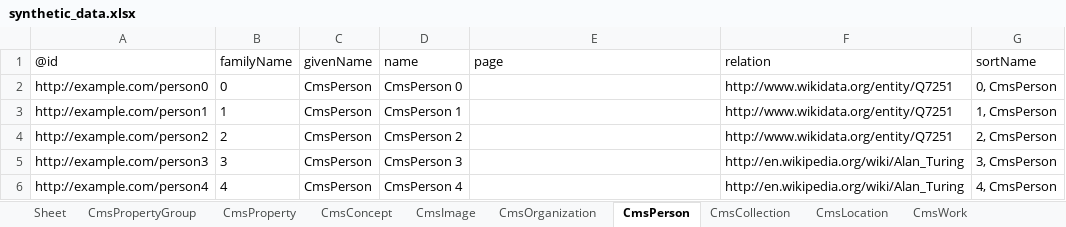
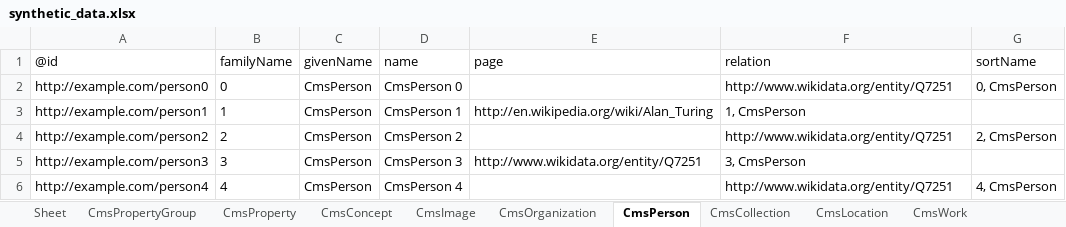
Before and after one commit to paradicms/paradicms, an Excel workbook: data/synthetic/synthetic_data.xlsx, sheet CmsPerson, drawn as a sheet; values as stored, in another font and other column widths than the file's, no borders; the diff names each change by its address in the sheet, - before the commit and + after, or states it on an @@ line.

```diff
--- a/data/synthetic/synthetic_data.xlsx (sheet CmsPerson)
+++ b/data/synthetic/synthetic_data.xlsx (sheet CmsPerson)
-E3 (page): (empty)
+E3 (page): http://en.wikipedia.org/wiki/Alan_Turing
-F3 (relation): http://www.wikidata.org/entity/Q7251
+F3 (relation): 1, CmsPerson
-G3 (sortName): 1, CmsPerson
+G3 (sortName): (empty)
-E5 (page): (empty)
+E5 (page): http://www.wikidata.org/entity/Q7251
-F5 (relation): http://en.wikipedia.org/wiki/Alan_Turing
+F5 (relation): 3, CmsPerson
-G5 (sortName): 3, CmsPerson
+G5 (sortName): (empty)
-F6 (relation): http://en.wikipedia.org/wiki/Alan_Turing
+F6 (relation): http://www.wikidata.org/entity/Q7251
```
Also changed, not shown: sheet CmsWork, sheet CmsWorkClosing, sheet CmsWorkOpening, sheet CmsCollection, 10 other files.
